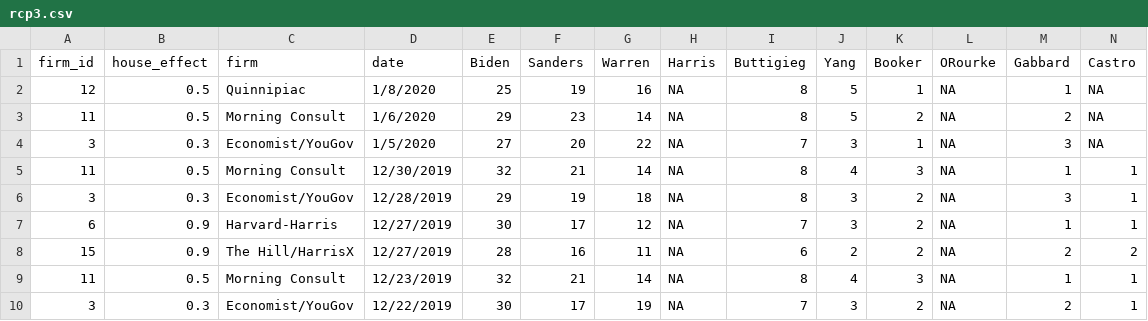
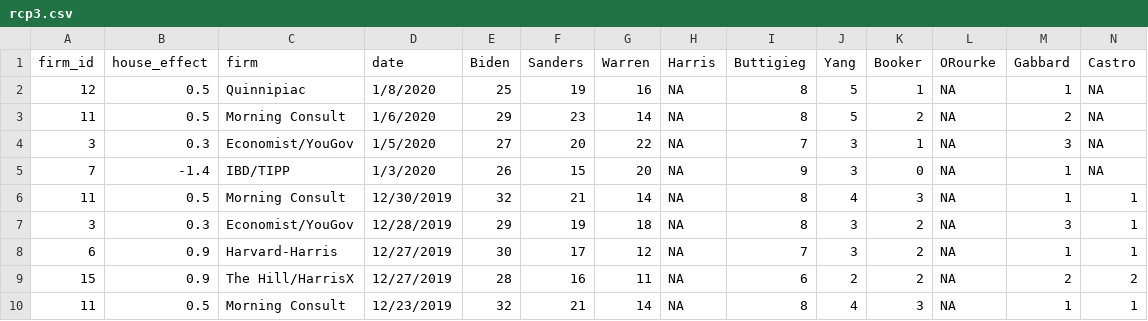
Before and after one commit to McCartneyAC/average_of_polls, a CSV file: rcp3.csv, drawn as a sheet; only a part is shown; the shorter side is filled out with more unchanged rows; rows hold the shown columns only; the diff names each change by its address in the sheet, - before the commit and + after, or states it on an @@ line.

Commit message:
tpp

```diff
--- a/rcp3.csv
+++ b/rcp3.csv
+row 5: 7 | -1.4 | IBD/TIPP | 1/3/2020 | 26 | 15 | 20 | NA | 9 | 3 | 0 | NA | 1 | NA
```
